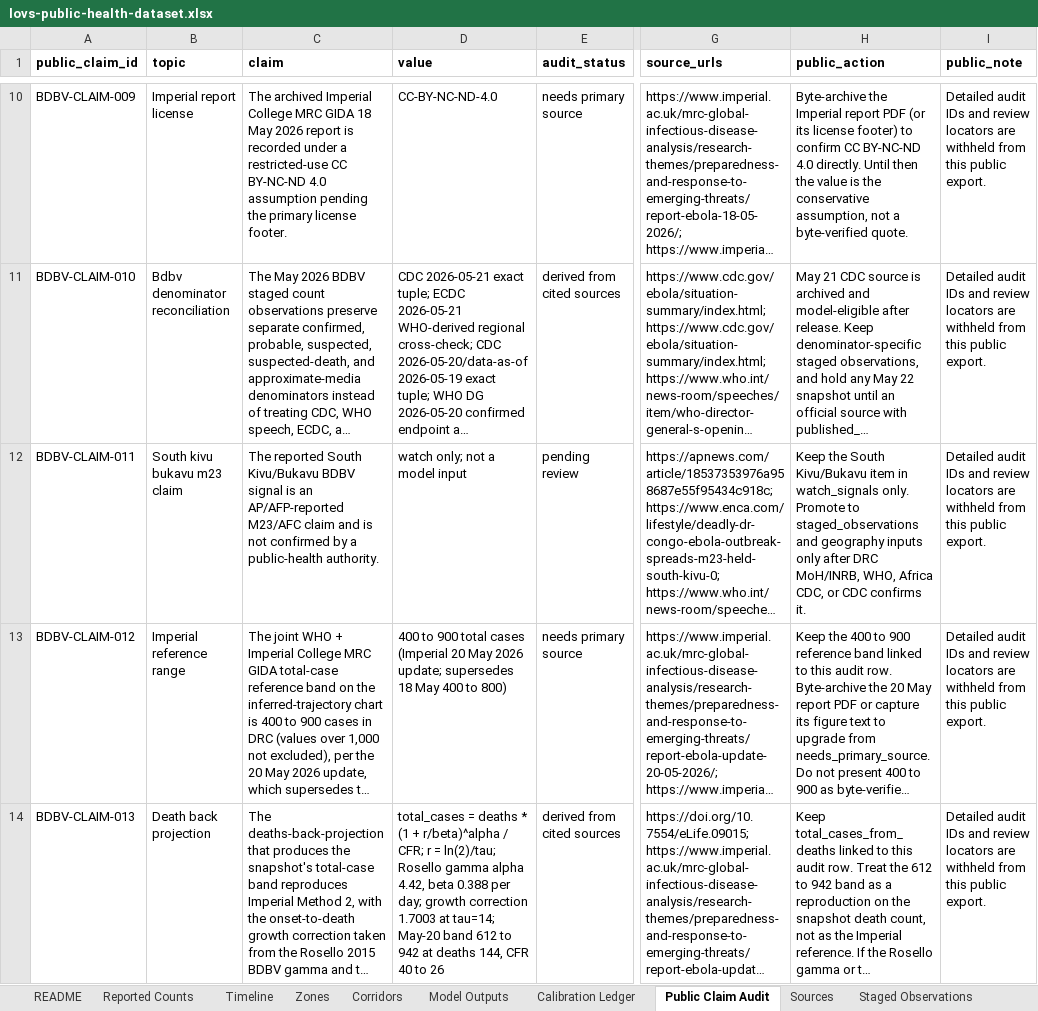
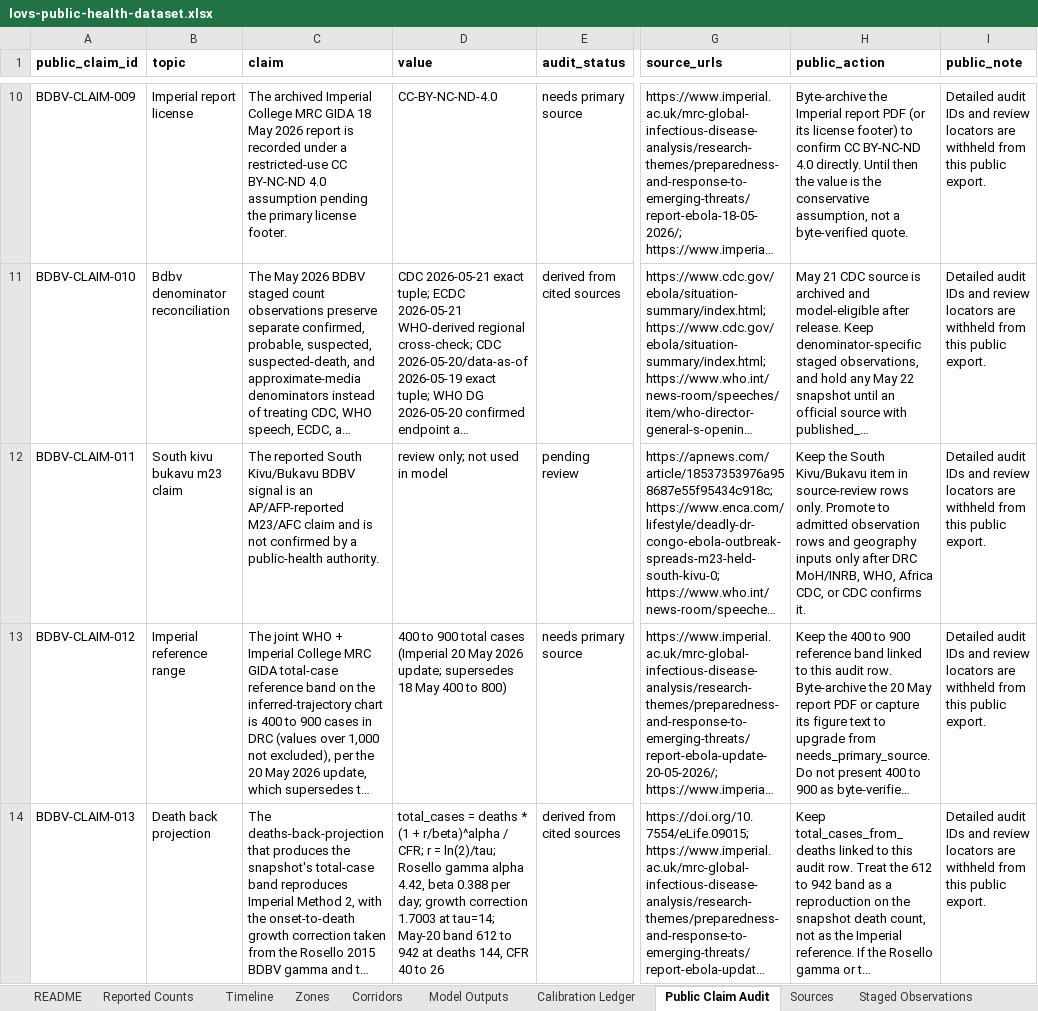
Before and after one commit to ArcedeDev/bdbv-2026-lovs, an Excel workbook: deliverables/public-health-dataset/lovs-public-health-dataset.xlsx, sheet Public Claim Audit, drawn as a sheet; only a part is shown, gaps mark what is left out; long unchanged cells end in …; values as stored, in another font and other column widths than the file's, no borders; the diff names each change by its address in the sheet, - before the commit and + after, or states it on an @@ line.

Commit message:
Prepare May 22 source-review publication surface (#6)

```diff
--- a/deliverables/public-health-dataset/lovs-public-health-dataset.xlsx (sheet Public Claim Audit)
+++ b/deliverables/public-health-dataset/lovs-public-health-dataset.xlsx (sheet Public Claim Audit)
-D12 (value): watch only; not a model input
+D12 (value): review only; not used in model
-H12 (public_action): …item in watch_signals only. Promote to staged_observations and geography…
+H12 (public_action): …item in source-review rows only. Promote to admitted observation rows and geography…
```
Also changed, not shown: sheet Staged Observations, 16 other files.
